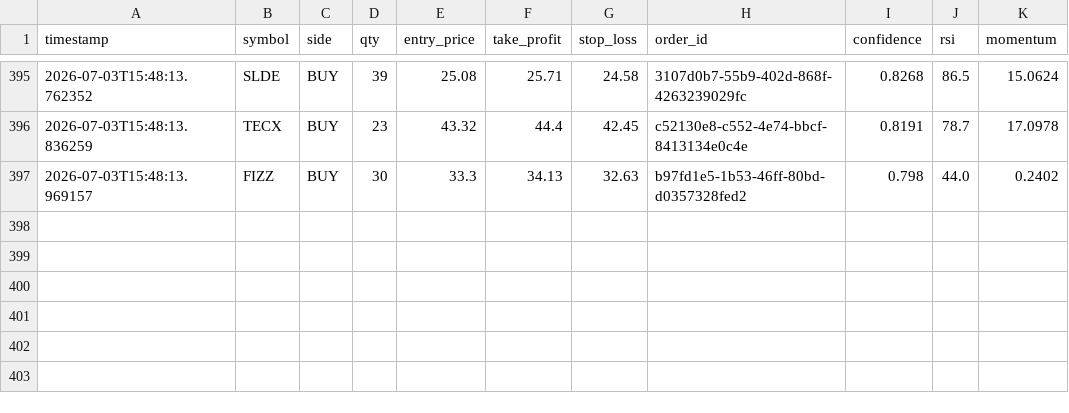
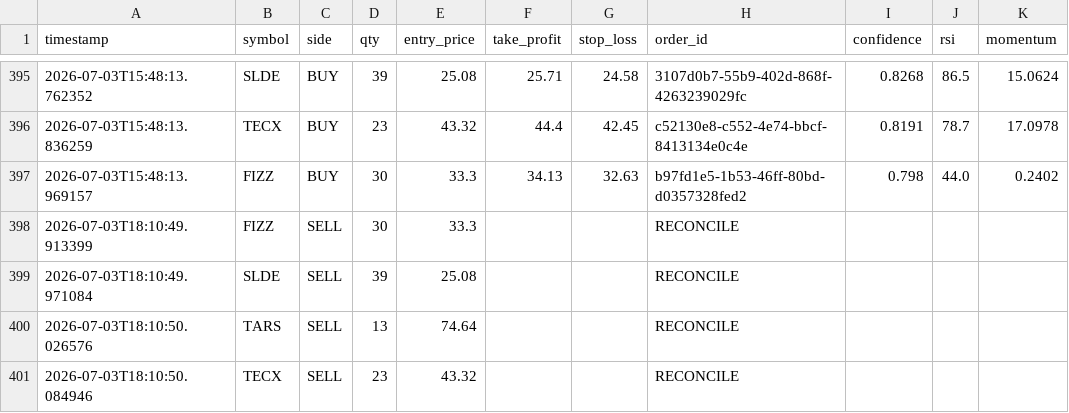
Before and after one commit to jp3tty/ml-trading-bot, a CSV file: paper_trade_log/orders.csv, drawn as a sheet; only a part is shown, gaps mark what is left out.

```diff
--- a/paper_trade_log/orders.csv
+++ b/paper_trade_log/orders.csv
@@ -397 +397,5 @@ timestamp,symbol,side,qty,entry_price,take_profit,stop_loss,order_id,confidence,
 2026-07-03T15:48:13.969157,FIZZ,BUY,30,33.3,34.13,32.63,b97fd1e5-1b53-46ff-80bd-d0357328fed2,0.798,44.0,0.2402
+2026-07-03T18:10:49.913399,FIZZ,SELL,30,33.3,,,RECONCILE,,,
+2026-07-03T18:10:49.971084,SLDE,SELL,39,25.08,,,RECONCILE,,,
+2026-07-03T18:10:50.026576,TARS,SELL,13,74.64,,,RECONCILE,,,
+2026-07-03T18:10:50.084946,TECX,SELL,23,43.32,,,RECONCILE,,,
```
Also changed, not shown: paper_trade_log/signals.csv.
